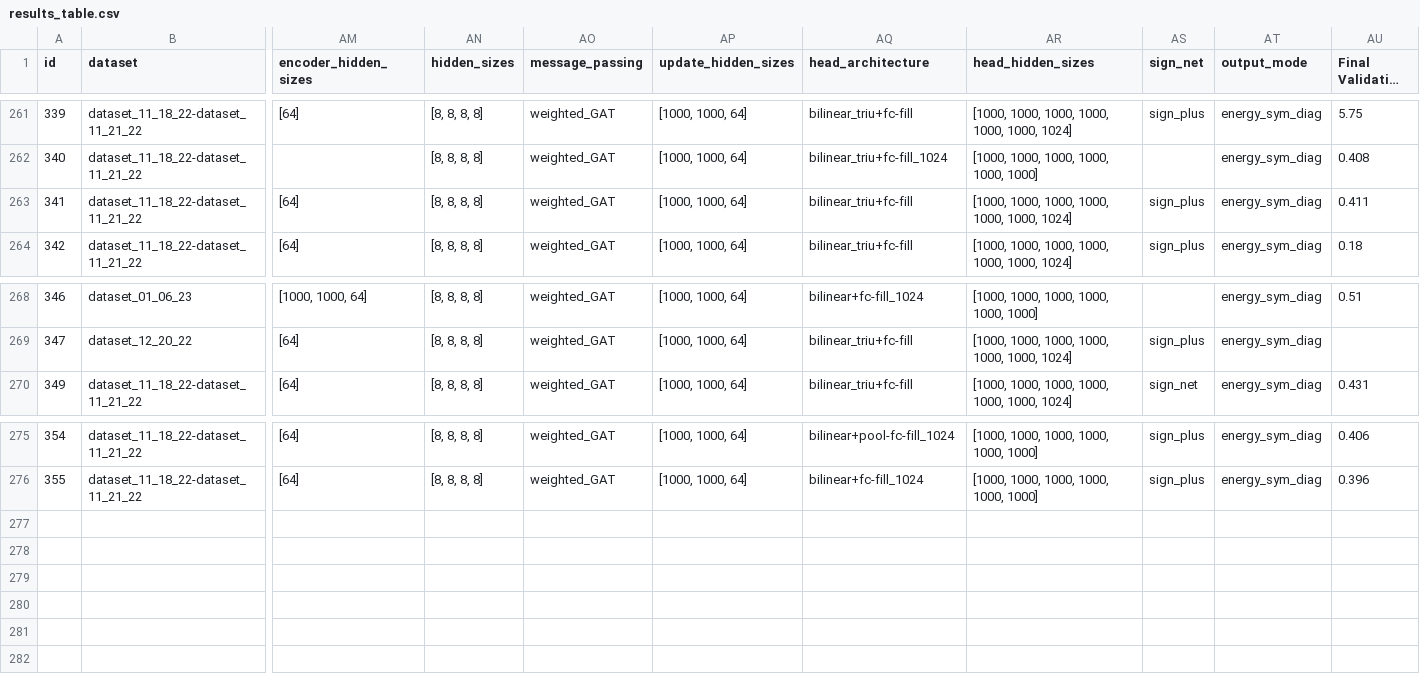
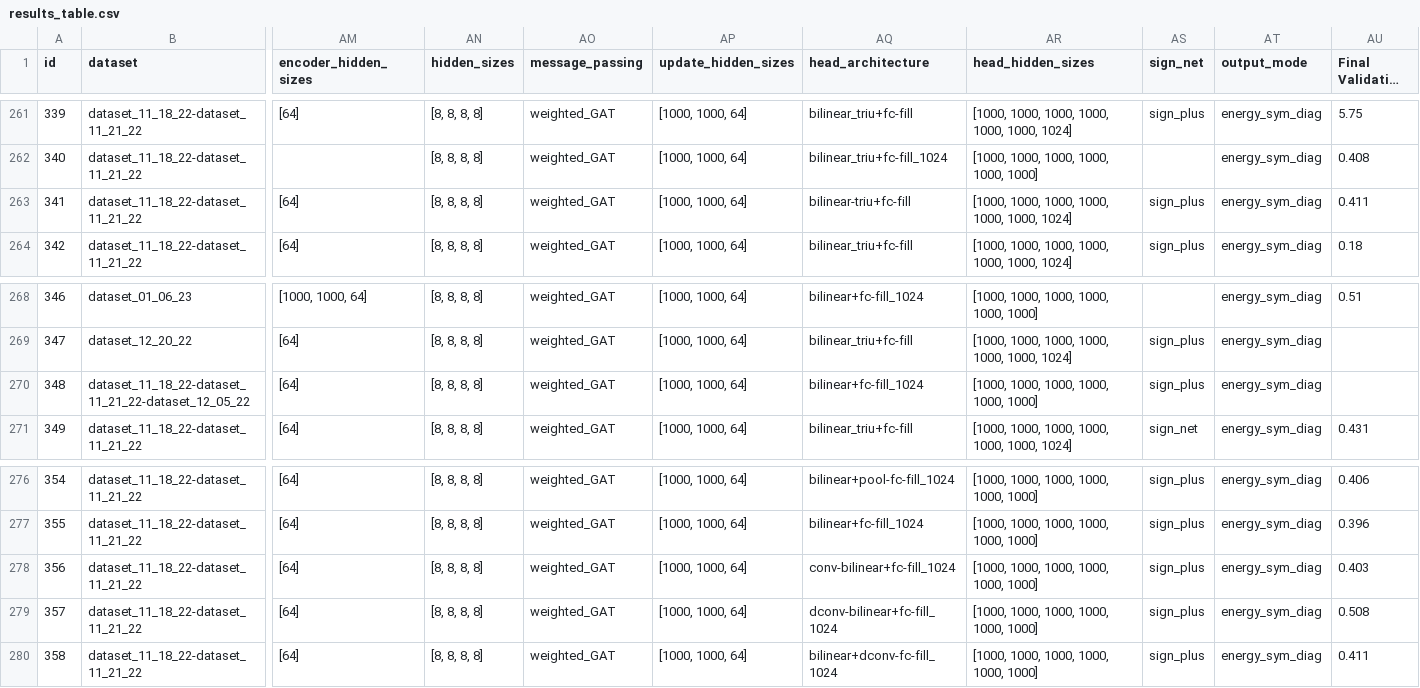
Before and after one commit to ERSchultz/sequences_to_contact_maps, a CSV file: results/ContactGNNEnergy/results_table.csv, drawn as a sheet; only a part is shown, gaps mark what is left out; long unchanged cells end in …; rows hold the shown columns only; the diff names each change by its address in the sheet, - before the commit and + after, or states it on an @@ line.

```diff
--- a/results/ContactGNNEnergy/results_table.csv
+++ b/results/ContactGNNEnergy/results_table.csv
-AQ263 (head_architecture): bilinear_triu+fc-fill
+AQ263 (head_architecture): bilinear-triu+fc-fill
+row 270: 348 | dataset_11_18_22-dataset_11_21_22-dataset_12_05_22 | [64] | [8, 8, 8, 8] | weighted_GAT | [1000, 1000, 64] | bilinear+fc-fill_1024 | [1000, 1000, 1000, 1000, 1000, 1000] | sign_plus | energy_sym_diag
+row 278: 356 | dataset_11_18_22-dataset_11_21_22 | [64] | [8, 8, 8, 8] | weighted_GAT | [1000, 1000, 64] | conv-bilinear+fc-fill_1024 | [1000, 1000, 1000, 1000, 1000, 1000] | sign_plus | energy_sym_diag | 0.403
+row 279: 357 | dataset_11_18_22-dataset_11_21_22 | [64] | [8, 8, 8, 8] | weighted_GAT | [1000, 1000, 64] | dconv-bilinear+fc-fill_1024 | [1000, 1000, 1000, 1000, 1000, 1000] | sign_plus | energy_sym_diag | 0.508
+row 280: 358 | dataset_11_18_22-dataset_11_21_22 | [64] | [8, 8, 8, 8] | weighted_GAT | [1000, 1000, 64] | bilinear+dconv-fc-fill_1024 | [1000, 1000, 1000, 1000, 1000, 1000] | sign_plus | energy_sym_diag | 0.411
```
Also changed, not shown: 21 other files.
